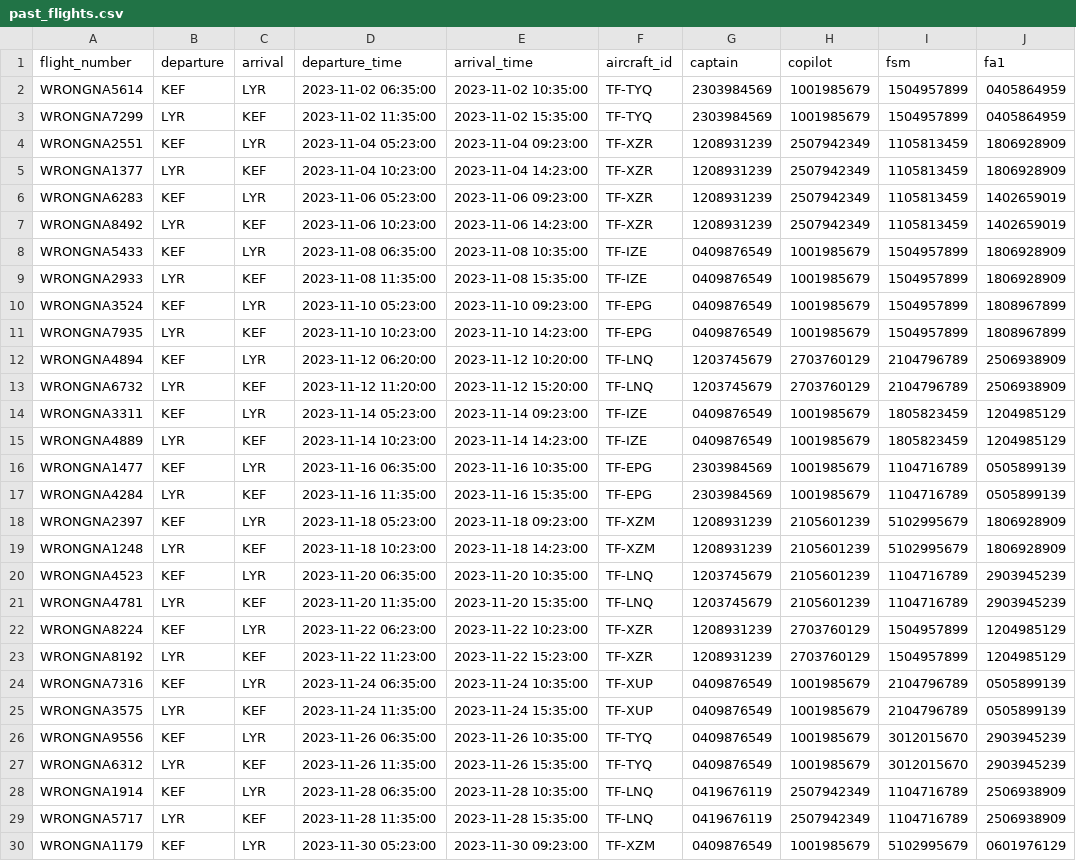
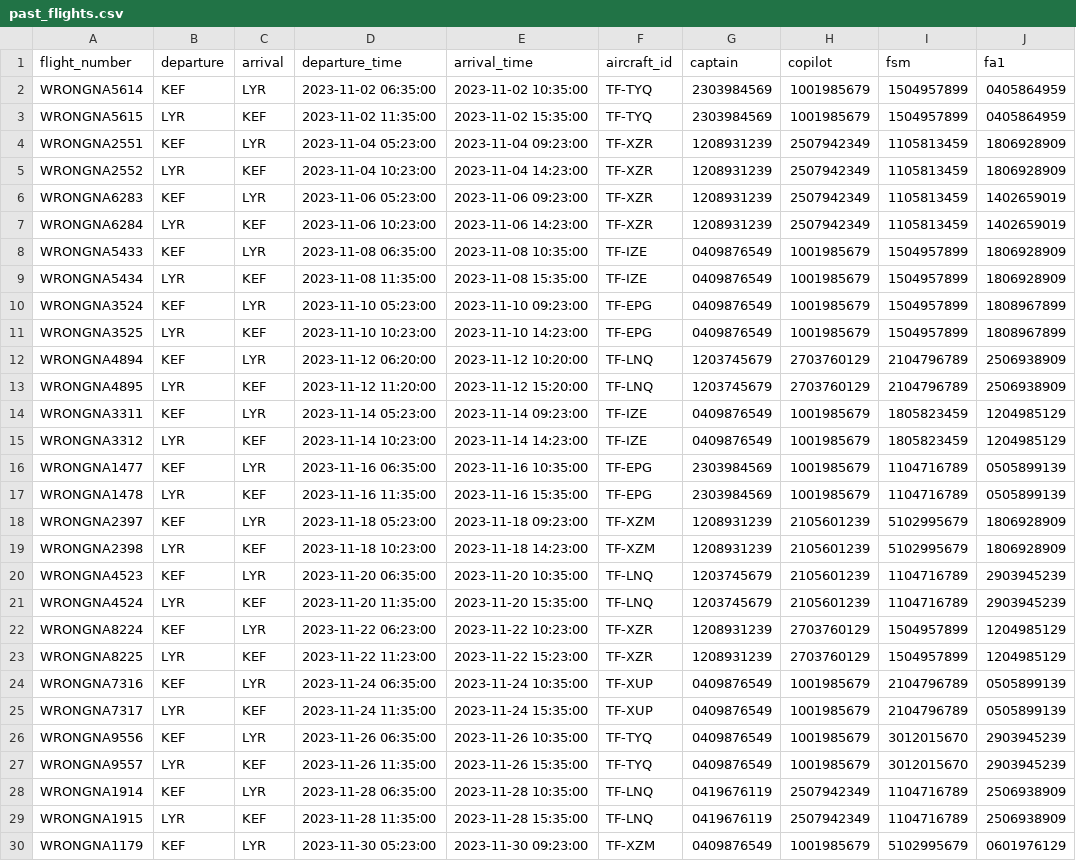
Before and after one commit to boggiben/NaN-Air, a CSV file: files/past_flights.csv, drawn as a sheet; only a part is shown; the diff covers the shown part only; the diff names each change by its address in the sheet, - before the commit and + after, or states it on an @@ line.

```diff
--- a/files/past_flights.csv
+++ b/files/past_flights.csv
-A3 (flight_number): WRONGNA7299
+A3 (flight_number): WRONGNA5615
-A5 (flight_number): WRONGNA1377
+A5 (flight_number): WRONGNA2552
-A7 (flight_number): WRONGNA8492
+A7 (flight_number): WRONGNA6284
-A9 (flight_number): WRONGNA2933
+A9 (flight_number): WRONGNA5434
-A11 (flight_number): WRONGNA7935
+A11 (flight_number): WRONGNA3525
-A13 (flight_number): WRONGNA6732
+A13 (flight_number): WRONGNA4895
-A15 (flight_number): WRONGNA4889
+A15 (flight_number): WRONGNA3312
-A17 (flight_number): WRONGNA4284
+A17 (flight_number): WRONGNA1478
-A19 (flight_number): WRONGNA1248
+A19 (flight_number): WRONGNA2398
-A21 (flight_number): WRONGNA4781
+A21 (flight_number): WRONGNA4524
-A23 (flight_number): WRONGNA8192
+A23 (flight_number): WRONGNA8225
-A25 (flight_number): WRONGNA3575
+A25 (flight_number): WRONGNA7317
-A27 (flight_number): WRONGNA6312
+A27 (flight_number): WRONGNA9557
-A29 (flight_number): WRONGNA5717
+A29 (flight_number): WRONGNA1915
```
Also changed, not shown: 13 edited cells elsewhere in this file, 5 other files.
